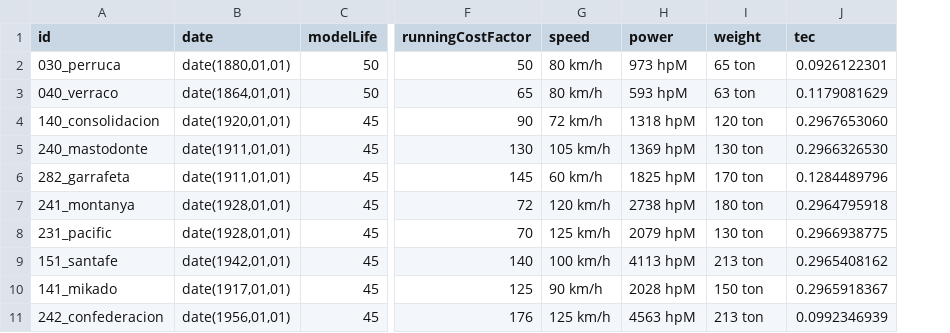
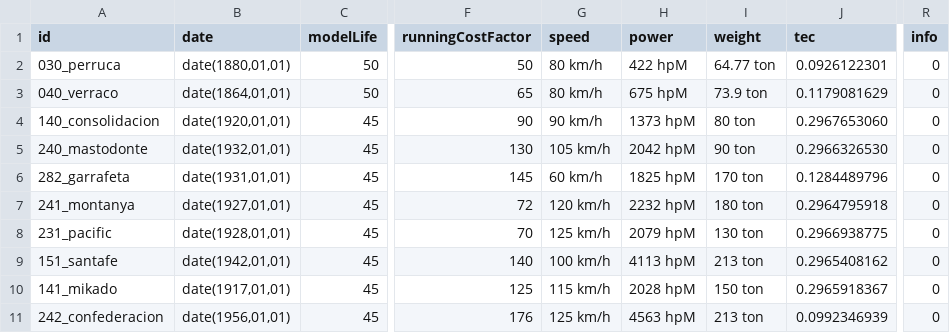
Before and after one commit to spainishset/spainset-engines, a CSV file: src/steam/specs.csv, drawn as a sheet; only a part is shown, gaps mark what is left out; the diff names each change by its address in the sheet, - before the commit and + after, or states it on an @@ line.

```diff
--- a/src/steam/specs.csv
+++ b/src/steam/specs.csv
+column R (info), rows 2-11: all 0
-H2 (power): 973 hpM
+H2 (power): 422 hpM
-I2 (weight): 65 ton
+I2 (weight): 64.77 ton
-H3 (power): 593 hpM
+H3 (power): 675 hpM
-I3 (weight): 63 ton
+I3 (weight): 73.9 ton
-G4 (speed): 72 km/h
+G4 (speed): 90 km/h
-H4 (power): 1318 hpM
+H4 (power): 1373 hpM
-I4 (weight): 120 ton
+I4 (weight): 80 ton
-B5 (date): date(1911,01,01)
+B5 (date): date(1932,01,01)
-H5 (power): 1369 hpM
+H5 (power): 2042 hpM
-I5 (weight): 130 ton
+I5 (weight): 90 ton
-B6 (date): date(1911,01,01)
+B6 (date): date(1931,01,01)
-B7 (date): date(1928,01,01)
+B7 (date): date(1927,01,01)
-H7 (power): 2738 hpM
+H7 (power): 2232 hpM
-G10 (speed): 90 km/h
+G10 (speed): 115 km/h
```
Also changed, not shown: src/diesel/specs.csv, src/electric/specs.csv, 37 other files.
